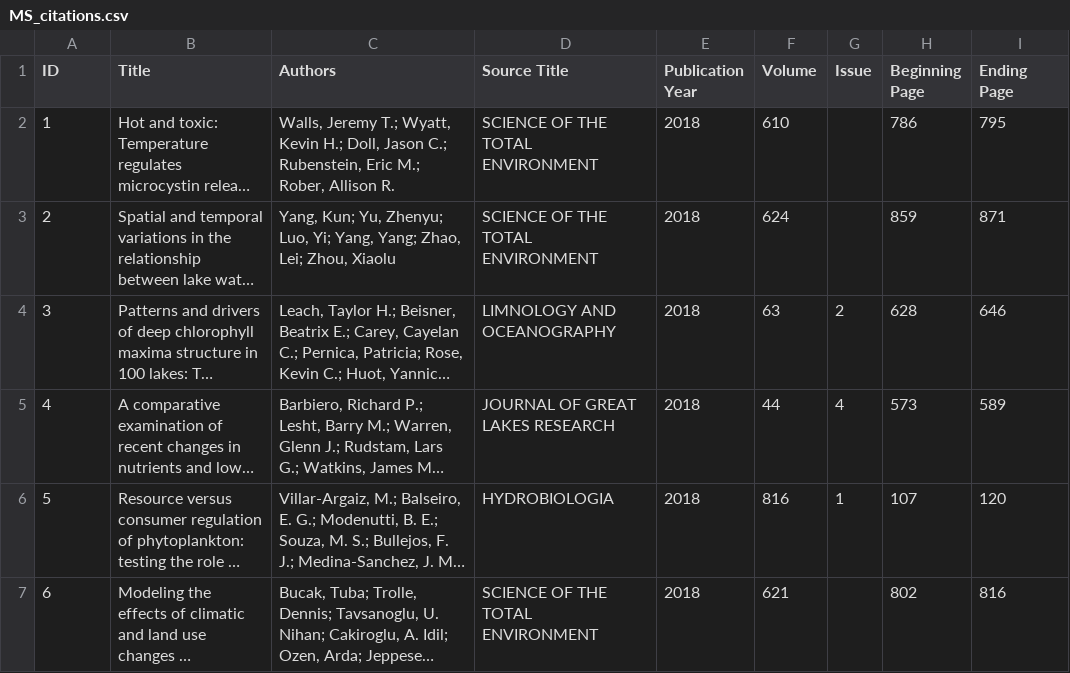
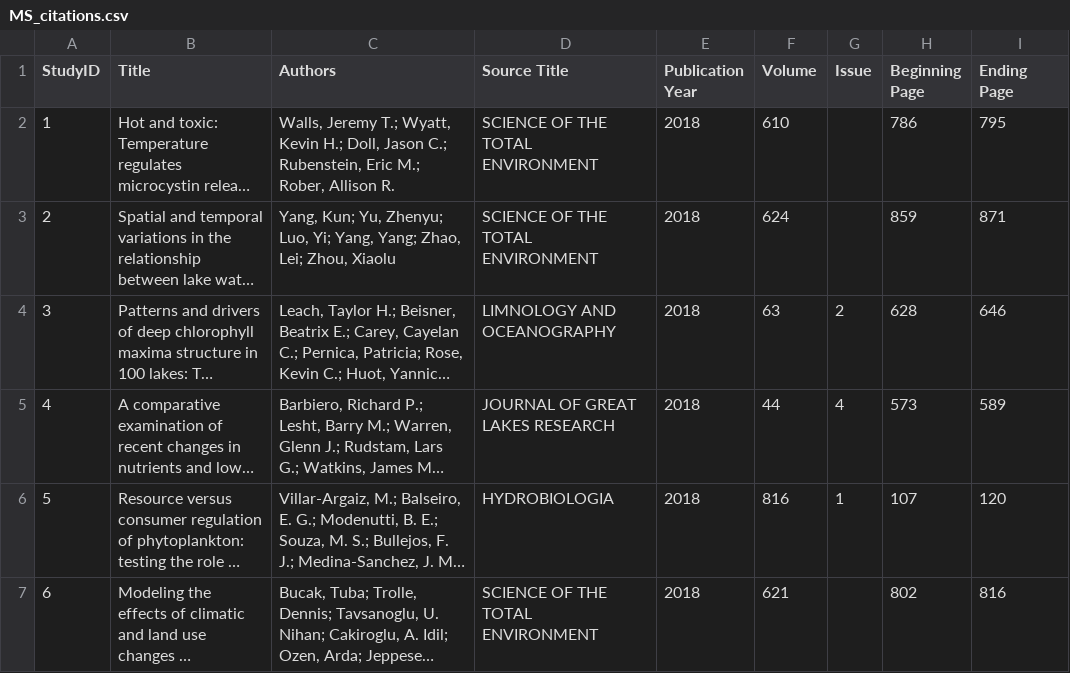
Before and after one commit to afilazzola/ChlorophyllDataPaper, a CSV file: data/MS_citations.csv, drawn as a sheet; only a part is shown; long unchanged cells end in …; the diff names each change by its address in the sheet, - before the commit and + after, or states it on an @@ line.

Commit message:
removed old chlorophyll dataset. Cleaned up citations. Added missing observations.

```diff
--- a/data/MS_citations.csv
+++ b/data/MS_citations.csv
-A1: ID
+A1: StudyID
```
Also changed, not shown: 2 other files.
